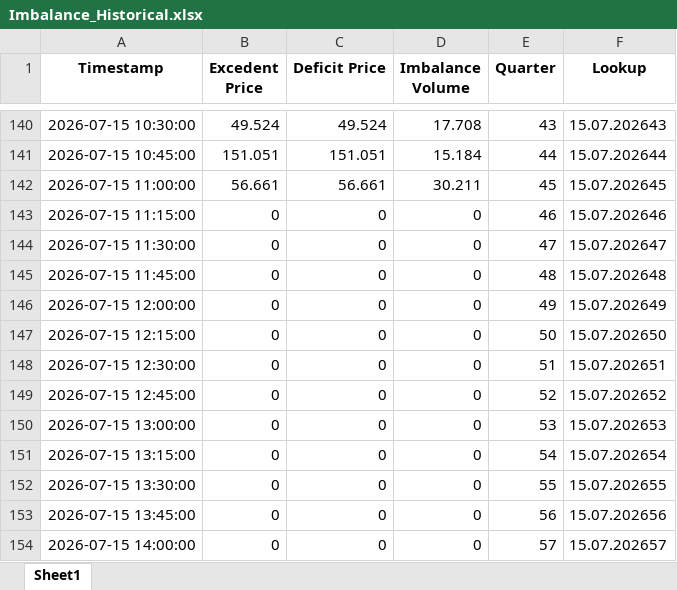
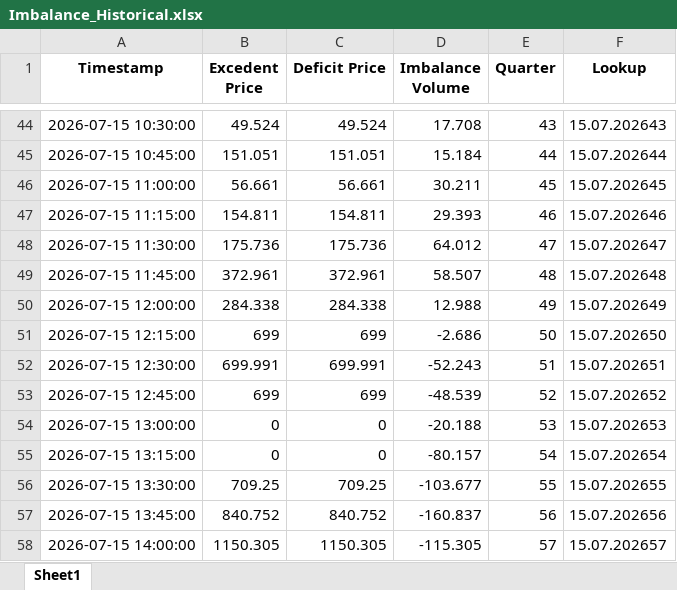
Before and after one commit to Andrei-Ionita/AdremTrading, an Excel workbook: data_fetching/Entsoe/Imbalance_Historical.xlsx, sheet Sheet1, drawn as a sheet; only a part is shown, gaps mark what is left out; values as stored, in another font and other column widths than the file's, no borders; addresses are those after the commit; the diff covers the shown part only; the diff names each change by its address in the sheet, - before the commit and + after, or states it on an @@ line.

```diff
--- a/data_fetching/Entsoe/Imbalance_Historical.xlsx (sheet Sheet1)
+++ b/data_fetching/Entsoe/Imbalance_Historical.xlsx (sheet Sheet1)
-B47 (Excedent Price): 0
+B47 (Excedent Price): 154.811
-C47 (Deficit Price): 0
+C47 (Deficit Price): 154.811
-D47 (Imbalance Volume): 0
+D47 (Imbalance Volume): 29.393
-B48 (Excedent Price): 0
+B48 (Excedent Price): 175.736
-C48 (Deficit Price): 0
+C48 (Deficit Price): 175.736
-D48 (Imbalance Volume): 0
+D48 (Imbalance Volume): 64.012
-B49 (Excedent Price): 0
+B49 (Excedent Price): 372.961
-C49 (Deficit Price): 0
+C49 (Deficit Price): 372.961
-D49 (Imbalance Volume): 0
+D49 (Imbalance Volume): 58.507
-B50 (Excedent Price): 0
+B50 (Excedent Price): 284.338
-C50 (Deficit Price): 0
+C50 (Deficit Price): 284.338
-D50 (Imbalance Volume): 0
+D50 (Imbalance Volume): 12.988
-B51 (Excedent Price): 0
+B51 (Excedent Price): 699
-C51 (Deficit Price): 0
+C51 (Deficit Price): 699
-D51 (Imbalance Volume): 0
+D51 (Imbalance Volume): -2.686
-B52 (Excedent Price): 0
+B52 (Excedent Price): 699.991
-C52 (Deficit Price): 0
+C52 (Deficit Price): 699.991
-D52 (Imbalance Volume): 0
+D52 (Imbalance Volume): -52.243
-B53 (Excedent Price): 0
+B53 (Excedent Price): 699
-C53 (Deficit Price): 0
+C53 (Deficit Price): 699
-D53 (Imbalance Volume): 0
+D53 (Imbalance Volume): -48.539
-D54 (Imbalance Volume): 0
+D54 (Imbalance Volume): -20.188
-D55 (Imbalance Volume): 0
+D55 (Imbalance Volume): -80.157
-B56 (Excedent Price): 0
+B56 (Excedent Price): 709.25
-C56 (Deficit Price): 0
+C56 (Deficit Price): 709.25
-D56 (Imbalance Volume): 0
+D56 (Imbalance Volume): -103.677
-B57 (Excedent Price): 0
+B57 (Excedent Price): 840.752
-C57 (Deficit Price): 0
+C57 (Deficit Price): 840.752
-D57 (Imbalance Volume): 0
+D57 (Imbalance Volume): -160.837
-B58 (Excedent Price): 0
+B58 (Excedent Price): 1150.305
-C58 (Deficit Price): 0
+C58 (Deficit Price): 1150.305
-D58 (Imbalance Volume): 0
+D58 (Imbalance Volume): -115.305
```
Also changed, not shown: 96 added rows, 96 removed rows and 113 edited cells elsewhere in this sheet, Market Fundamentals/Transelectrica_data/Cons_Prod_final/Weekly_Consumption_2026.xlsx, Market Fundamentals/Transelectrica_data/Cons_Prod_final/Weekly_Production_2026.xlsx, 42 other files.
